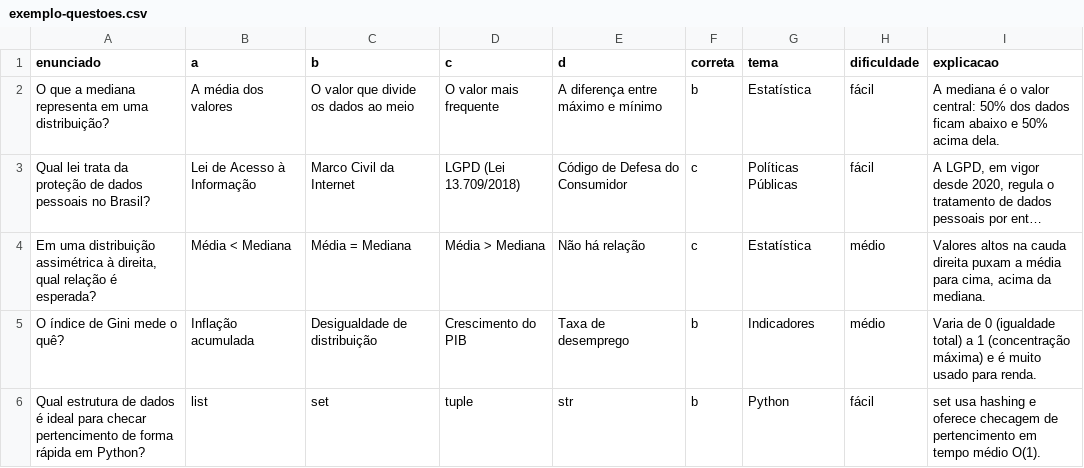
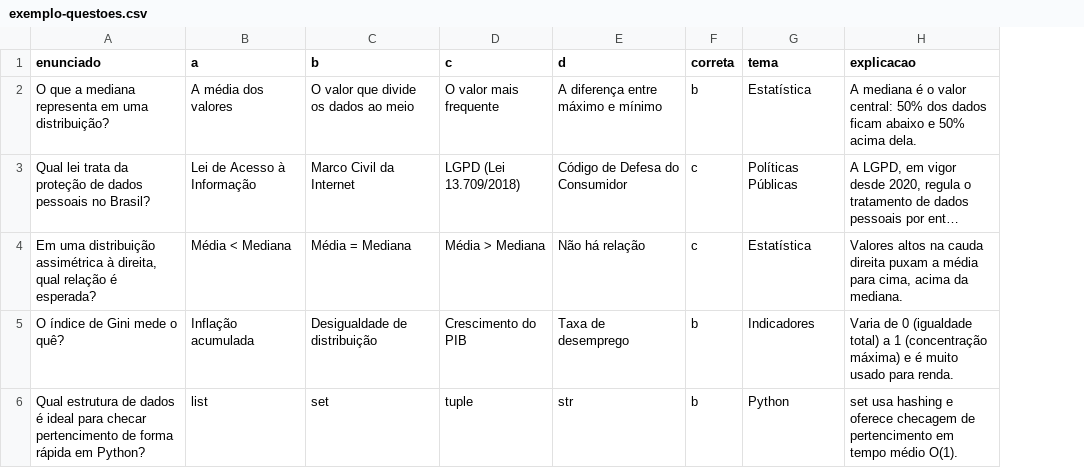
Before and after one commit to leandroclaudio/qdaquestao, a CSV file: exemplo-questoes.csv, drawn as a sheet; long unchanged cells end in …; the diff names each change by its address in the sheet, - before the commit and + after, or states it on an @@ line.

```diff
--- a/exemplo-questoes.csv
+++ b/exemplo-questoes.csv
-column H (dificuldade), rows 2-6: fácil | fácil | médio | médio | fácil
```
Also changed, not shown: 2 other files.
